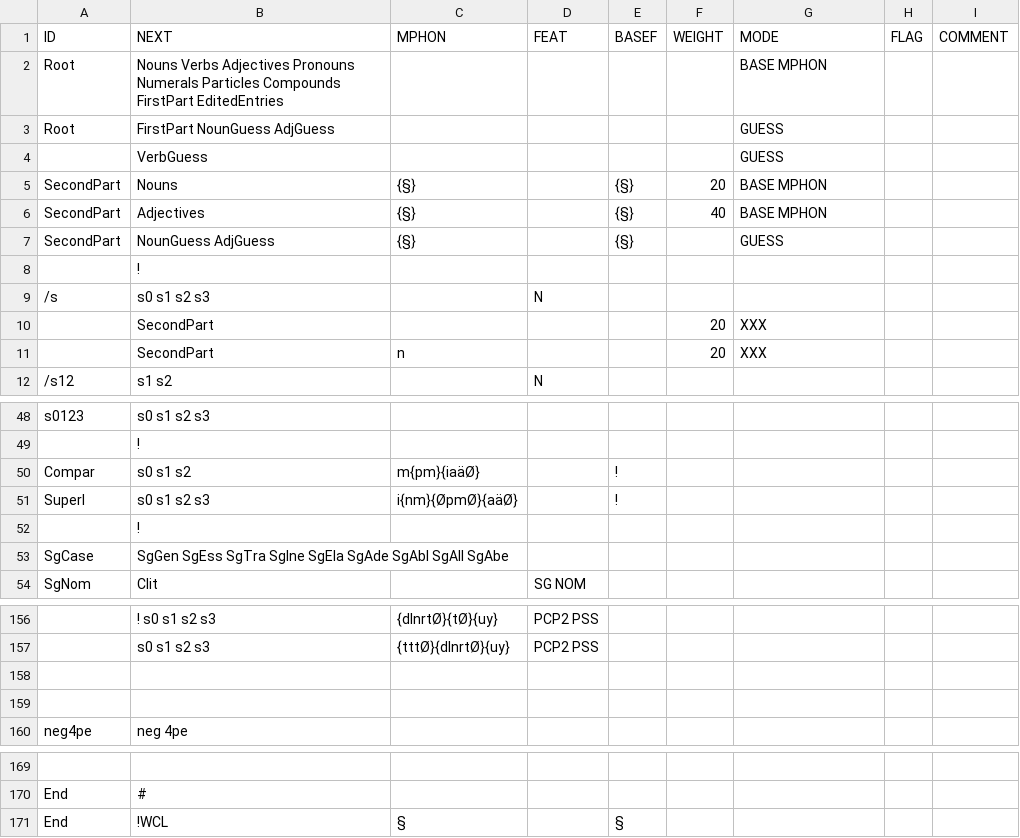
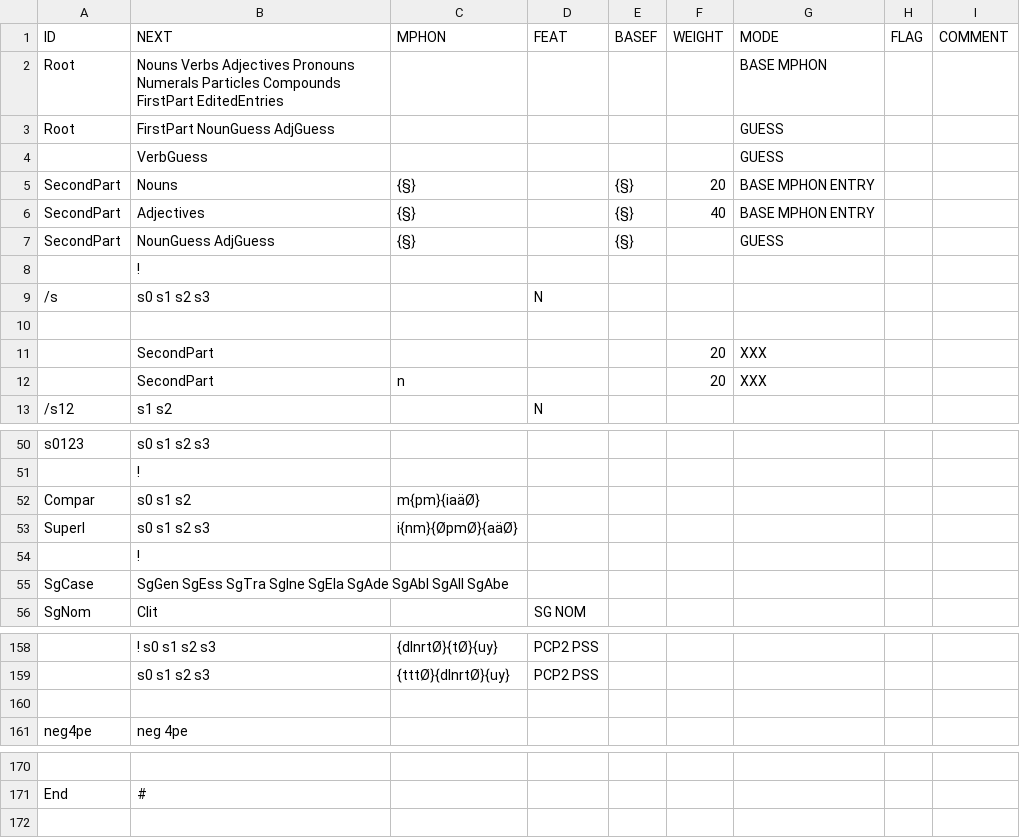
Before and after one commit to CSCfi/Kielipankki-ofitwol, a CSV file: ofitwol/ofi2/ofi-affixes.csv, drawn as a sheet; only a part is shown, gaps mark what is left out; removed rows and columns are numbered as before the commit, all else as after; the diff covers the shown part only; the diff names each change by its address in the sheet, - before the commit and + after, or states it on an @@ line.

Commit message:
revised some mphons and rewr affix conv and added -ja/jä deriv

```diff
--- a/ofitwol/ofi2/ofi-affixes.csv
+++ b/ofitwol/ofi2/ofi-affixes.csv
-G5:G6 (MODE): BASE MPHON
+G5:G6 (MODE): BASE MPHON ENTRY
+row 10: (empty)
-E52:E53 (BASEF): !
+E52:E53 (BASEF): (empty)
-row 159: (empty)
-row 171: End | !WCL | § |  | §
```
Also changed, not shown: 3 added rows, 2 removed rows and 17 edited cells elsewhere in this file, 17 other files.
